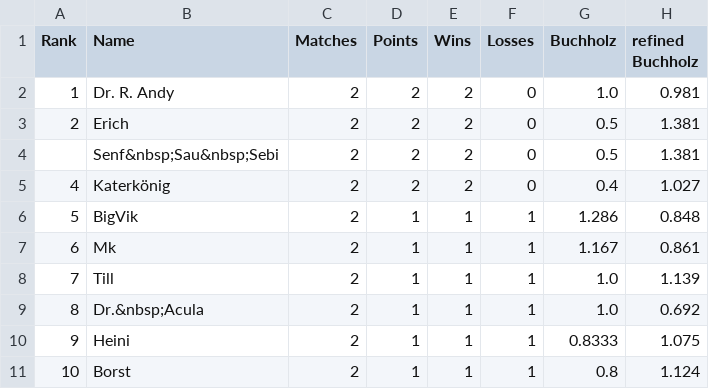
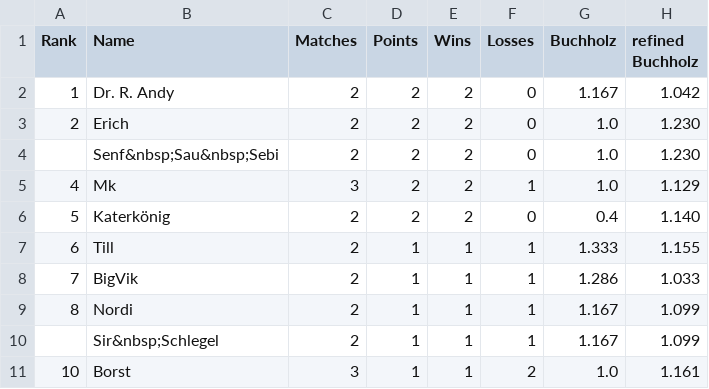
Before and after one commit to flunkypiraten/flunkypiraten.github.io, a CSV file: _data/table.csv, drawn as a sheet; only a part is shown; the diff covers the shown part only.

Commit message:
Update table, match, and breaks data

```diff
--- a/_data/table.csv
+++ b/_data/table.csv
@@ -1,11 +1,11 @@
 Rank,Name,Matches,Points,Wins,Losses,Buchholz,refined Buchholz
-1,Dr. R. Andy,2,2,2,0,1.0,0.981
-2,Erich,2,2,2,0,0.5,1.381
-,Senf&nbsp;Sau&nbsp;Sebi,2,2,2,0,0.5,1.381
-4,Katerkönig,2,2,2,0,0.4,1.027
-5,BigVik,2,1,1,1,1.286,0.848
-6,Mk,2,1,1,1,1.167,0.861
-7,Till,2,1,1,1,1.0,1.139
-8,Dr.&nbsp;Acula,2,1,1,1,1.0,0.692
-9,Heini,2,1,1,1,0.8333,1.075
-10,Borst,2,1,1,1,0.8,1.124
+1,Dr. R. Andy,2,2,2,0,1.167,1.042
+2,Erich,2,2,2,0,1.0,1.230
+,Senf&nbsp;Sau&nbsp;Sebi,2,2,2,0,1.0,1.230
+4,Mk,3,2,2,1,1.0,1.129
+5,Katerkönig,2,2,2,0,0.4,1.140
+6,Till,2,1,1,1,1.333,1.155
+7,BigVik,2,1,1,1,1.286,1.033
+8,Nordi,2,1,1,1,1.167,1.099
+,Sir&nbsp;Schlegel,2,1,1,1,1.167,1.099
+10,Borst,3,1,1,2,1.0,1.161
```
Also changed, not shown: 1 added row, 1 removed row and 30 edited cells elsewhere in this file, 1 other file.
